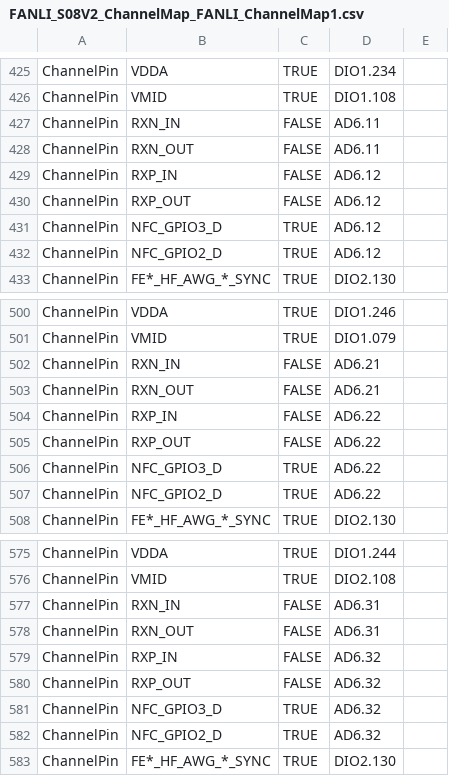
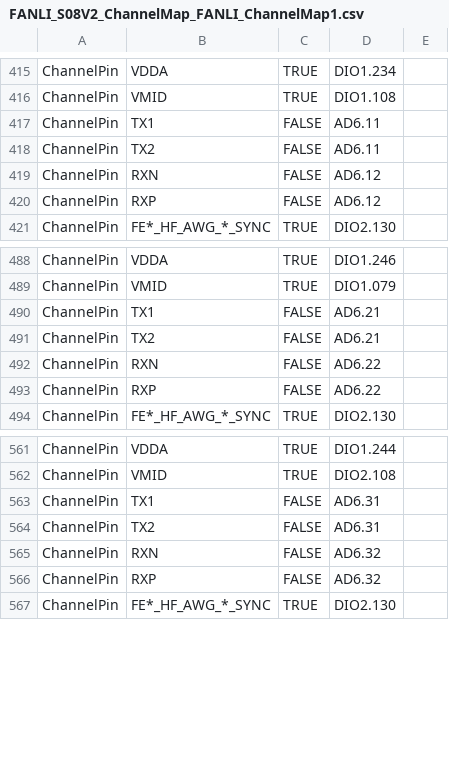
Before and after one commit to lxh0112/FANLI, a CSV file: expert/FANLI_S08V2_ChannelMap_FANLI_ChannelMap1.csv, drawn as a sheet; only a part is shown, gaps mark what is left out; the diff covers the shown part only.

```diff
--- a/expert/FANLI_S08V2_ChannelMap_FANLI_ChannelMap1.csv
+++ b/expert/FANLI_S08V2_ChannelMap_FANLI_ChannelMap1.csv
@@ -426,8 +416,6 @@ ChannelPin,VDDA,TRUE,DIO1.234,
 ChannelPin,VMID,TRUE,DIO1.108,
-ChannelPin,RXN_IN,FALSE,AD6.11,
-ChannelPin,RXN_OUT,FALSE,AD6.11,
-ChannelPin,RXP_IN,FALSE,AD6.12,
-ChannelPin,RXP_OUT,FALSE,AD6.12,
-ChannelPin,NFC_GPIO3_D,TRUE,AD6.12,
-ChannelPin,NFC_GPIO2_D,TRUE,AD6.12,
+ChannelPin,TX1,FALSE,AD6.11,
+ChannelPin,TX2,FALSE,AD6.11,
+ChannelPin,RXN,FALSE,AD6.12,
+ChannelPin,RXP,FALSE,AD6.12,
 ChannelPin,FE*_HF_AWG_*_SYNC,TRUE,DIO2.130,
@@ -501,8 +489,6 @@ ChannelPin,VDDA,TRUE,DIO1.246,
 ChannelPin,VMID,TRUE,DIO1.079,
-ChannelPin,RXN_IN,FALSE,AD6.21,
-ChannelPin,RXN_OUT,FALSE,AD6.21,
-ChannelPin,RXP_IN,FALSE,AD6.22,
-ChannelPin,RXP_OUT,FALSE,AD6.22,
-ChannelPin,NFC_GPIO3_D,TRUE,AD6.22,
-ChannelPin,NFC_GPIO2_D,TRUE,AD6.22,
+ChannelPin,TX1,FALSE,AD6.21,
+ChannelPin,TX2,FALSE,AD6.21,
+ChannelPin,RXN,FALSE,AD6.22,
+ChannelPin,RXP,FALSE,AD6.22,
 ChannelPin,FE*_HF_AWG_*_SYNC,TRUE,DIO2.130,
@@ -576,8 +562,6 @@ ChannelPin,VDDA,TRUE,DIO1.244,
 ChannelPin,VMID,TRUE,DIO2.108,
-ChannelPin,RXN_IN,FALSE,AD6.31,
-ChannelPin,RXN_OUT,FALSE,AD6.31,
-ChannelPin,RXP_IN,FALSE,AD6.32,
-ChannelPin,RXP_OUT,FALSE,AD6.32,
-ChannelPin,NFC_GPIO3_D,TRUE,AD6.32,
-ChannelPin,NFC_GPIO2_D,TRUE,AD6.32,
+ChannelPin,TX1,FALSE,AD6.31,
+ChannelPin,TX2,FALSE,AD6.31,
+ChannelPin,RXN,FALSE,AD6.32,
+ChannelPin,RXP,FALSE,AD6.32,
 ChannelPin,FE*_HF_AWG_*_SYNC,TRUE,DIO2.130,
```
Also changed, not shown: 12 removed rows and 55 edited cells elsewhere in this file, 40 other files.
